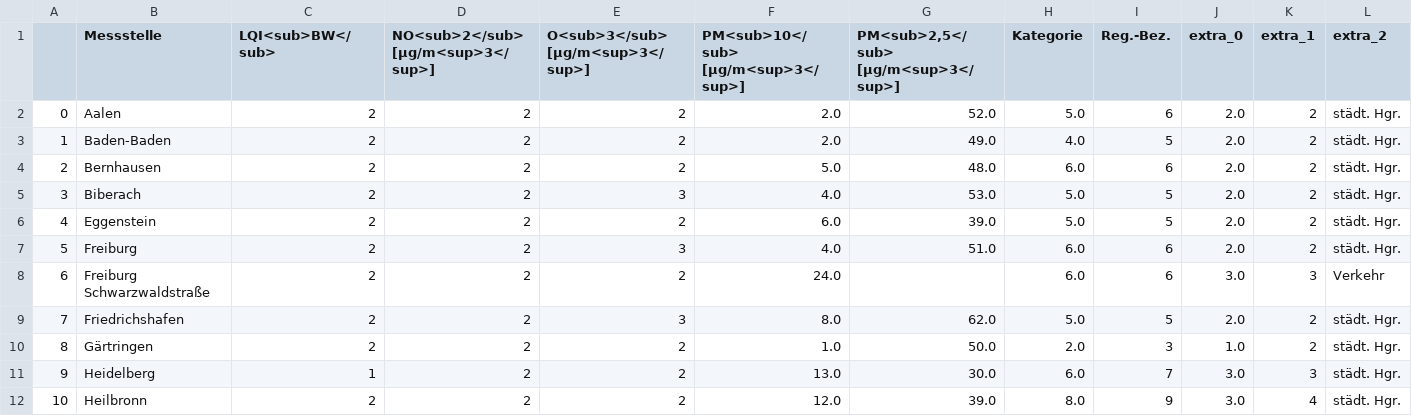
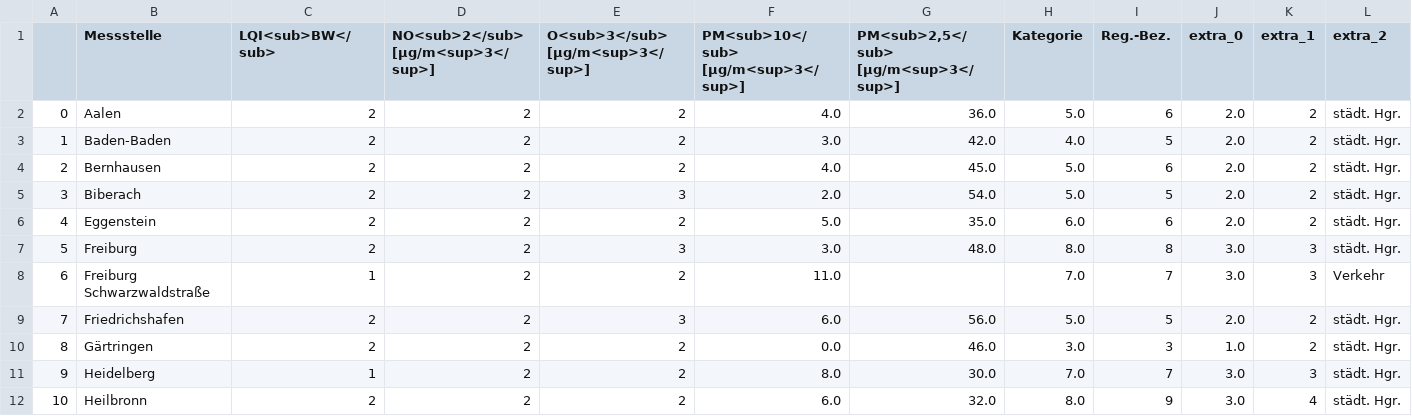
Before and after one commit to ameliewdr/feinstaub_bw, a CSV file: lufttabelle.csv, drawn as a sheet; only a part is shown; the diff covers the shown part only; the diff names each change by its address in the sheet, - before the commit and + after, or states it on an @@ line.

```diff
--- a/lufttabelle.csv
+++ b/lufttabelle.csv
-F2: 2.0
+F2: 4.0
-G2: 52.0
+G2: 36.0
-F3: 2.0
+F3: 3.0
-G3: 49.0
+G3: 42.0
-F4: 5.0
+F4: 4.0
-G4: 48.0
+G4: 45.0
-H4 (Kategorie): 6.0
+H4 (Kategorie): 5.0
-F5: 4.0
+F5: 2.0
-G5: 53.0
+G5: 54.0
-F6: 6.0
+F6: 5.0
-G6: 39.0
+G6: 35.0
-H6 (Kategorie): 5.0
+H6 (Kategorie): 6.0
-I6 (Reg.-Bez.): 5
+I6 (Reg.-Bez.): 6
-F7: 4.0
+F7: 3.0
-G7: 51.0
+G7: 48.0
-H7 (Kategorie): 6.0
+H7 (Kategorie): 8.0
-I7 (Reg.-Bez.): 6
+I7 (Reg.-Bez.): 8
-J7 (extra_0): 2.0
+J7 (extra_0): 3.0
-K7 (extra_1): 2
+K7 (extra_1): 3
-C8 (LQI<sub>BW</sub>): 2
+C8 (LQI<sub>BW</sub>): 1
-F8: 24.0
+F8: 11.0
-H8 (Kategorie): 6.0
+H8 (Kategorie): 7.0
-I8 (Reg.-Bez.): 6
+I8 (Reg.-Bez.): 7
-F9: 8.0
+F9: 6.0
-G9: 62.0
+G9: 56.0
-F10: 1.0
+F10: 0.0
-G10: 50.0
+G10: 46.0
-H10 (Kategorie): 2.0
+H10 (Kategorie): 3.0
-F11: 13.0
+F11: 8.0
-H11 (Kategorie): 6.0
+H11 (Kategorie): 7.0
-F12: 12.0
+F12: 6.0
-G12: 39.0
+G12: 32.0
```
Also changed, not shown: 66 edited cells elsewhere in this file.
